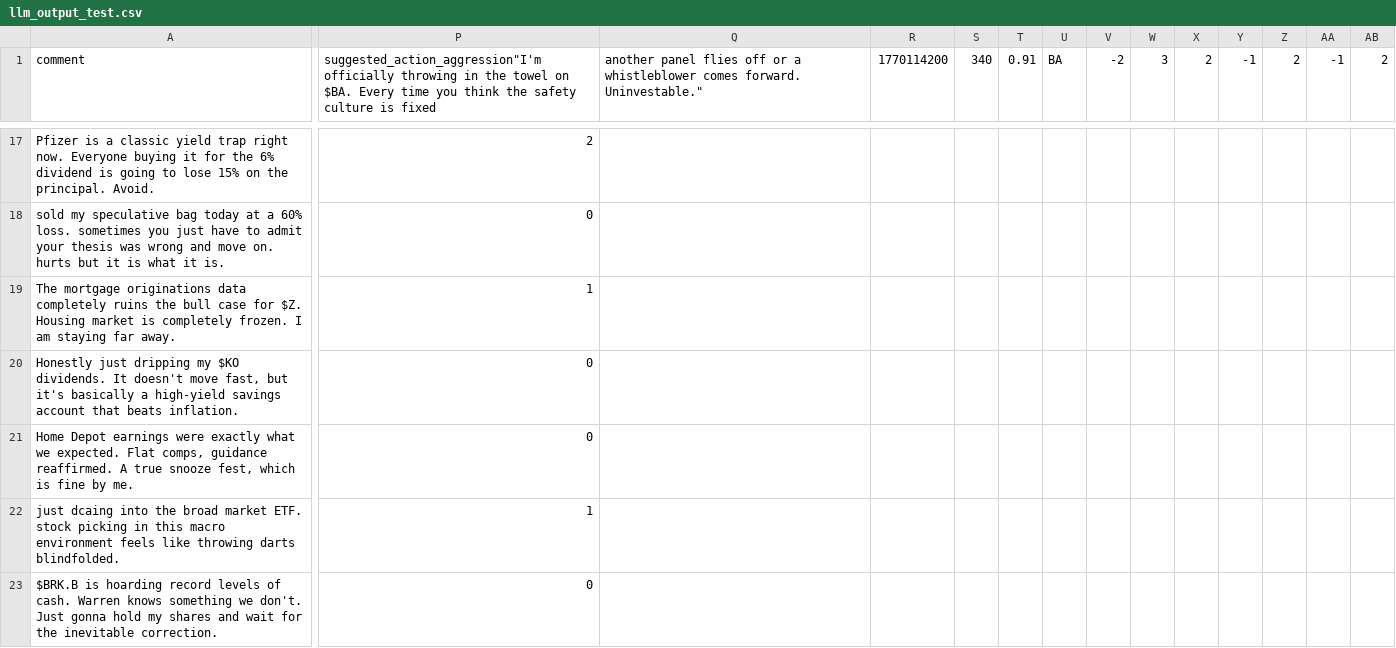
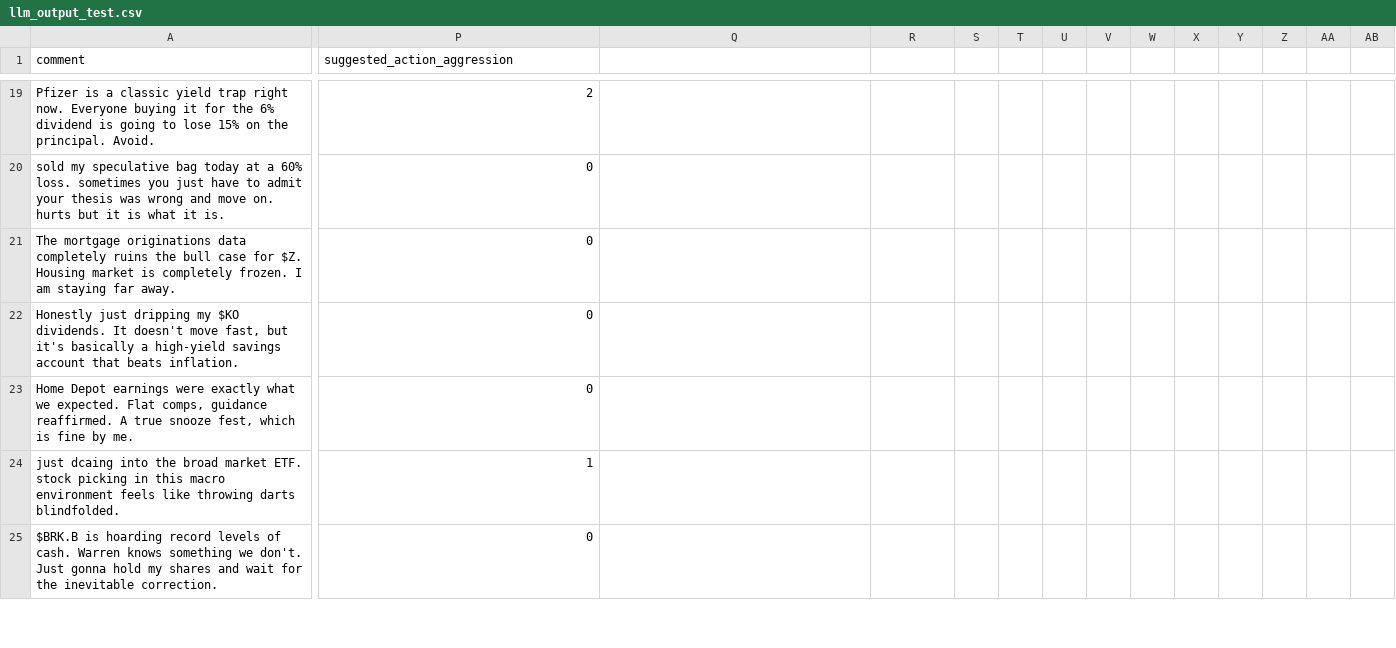
Before and after one commit to faraz-t/z4, a CSV file: processed data (placeholder)/llm_output_test.csv, drawn as a sheet; only a part is shown, gaps mark what is left out; addresses are those after the commit; the diff covers the shown part only; the diff names each change by its address in the sheet, - before the commit and + after, or states it on an @@ line.

```diff
--- a/processed data (placeholder)/llm_output_test.csv
+++ b/processed data (placeholder)/llm_output_test.csv
-P1: suggested_action_aggression"I'm officially throwing in the towel on $BA. Every time you think the safety culture is fixed
+P1: suggested_action_aggression
-Q1: another panel flies off or a whistleblower comes forward. Uninvestable."
+Q1: (empty)
-R1: 1770114200
+R1: (empty)
-S1: 340
+S1: (empty)
-T1: 0.91
+T1: (empty)
-U1: BA
+U1: (empty)
-V1: -2
+V1: (empty)
-W1: 3
+W1: (empty)
-X1: 2
+X1: (empty)
-Y1: -1
+Y1: (empty)
-Z1: 2
+Z1: (empty)
-AA1: -1
+AA1: (empty)
-AB1: 2
+AB1: (empty)
-P21 (suggested_action_aggression): 1
+P21 (suggested_action_aggression): 0
```
Also changed, not shown: 2 added rows and 23 edited cells elsewhere in this file.
